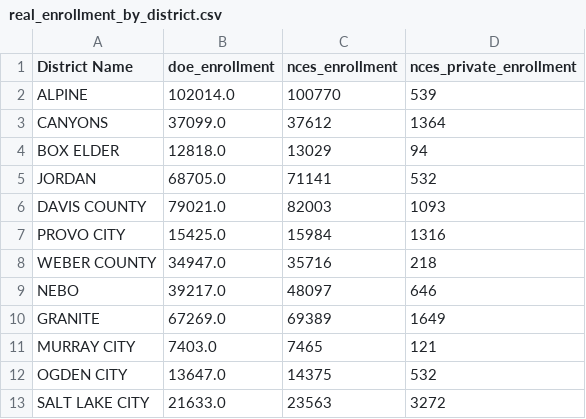
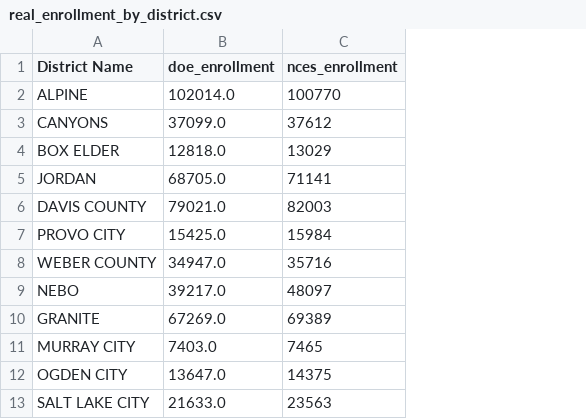
Before and after one commit to WFRCAnalytics/TDM-VAL-SchoolCollegeEnrollment, a CSV file: docs/_data/intermediate/real_enrollment_by_district.csv, drawn as a sheet; the diff names each change by its address in the sheet, - before the commit and + after, or states it on an @@ line.

```diff
--- a/docs/_data/intermediate/real_enrollment_by_district.csv
+++ b/docs/_data/intermediate/real_enrollment_by_district.csv
-column D (nces_private_enrollment), rows 2-13: 539 | 1364 | 94 | 532 | 1093 | 1316 | 218 | 646 | 1649 | 121 | 532 | 3272
```
Also changed, not shown: 20 other files.
